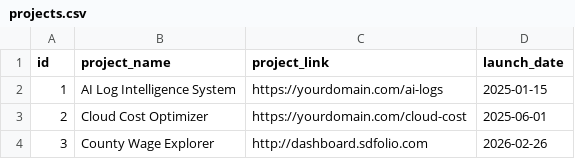
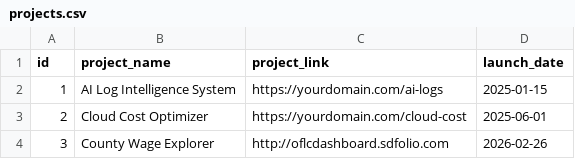
Before and after one commit to deka1105/Portfolio, a CSV file: projects.csv, drawn as a sheet.

Commit message:
Update project link for County Wage Explorer

```diff
--- a/projects.csv
+++ b/projects.csv
@@ -3,2 +3,2 @@ id,project_name,project_link,launch_date
 2,Cloud Cost Optimizer,https://yourdomain.com/cloud-cost,2025-06-01
-3,County Wage Explorer,http://dashboard.sdfolio.com,2026-02-26
+3,County Wage Explorer,http://oflcdashboard.sdfolio.com,2026-02-26
```
